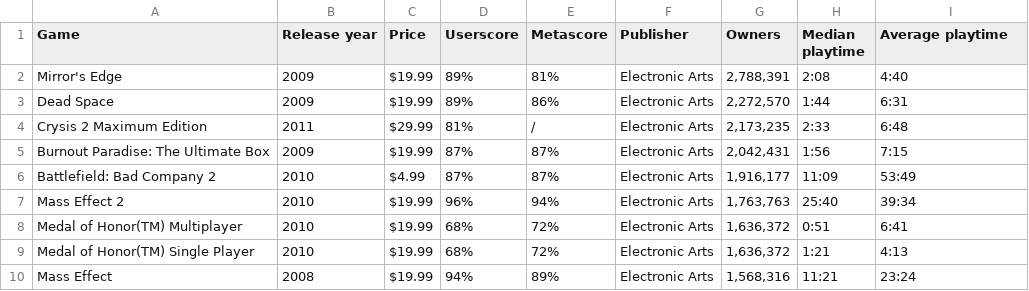
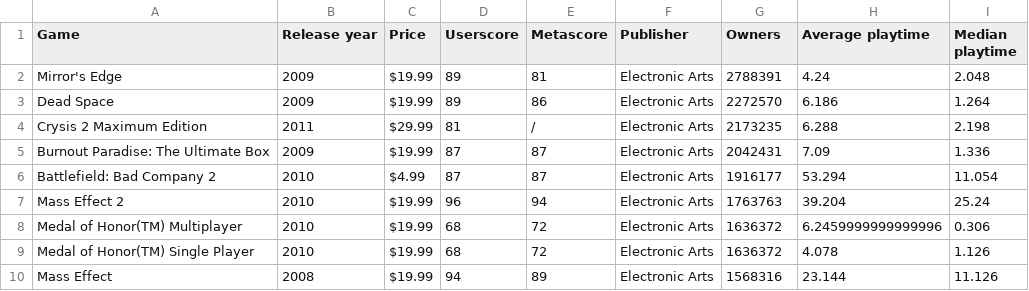
Before and after one commit to tinemakovecki/popular_video_games, a CSV file: Electronic Arts.csv, drawn as a sheet; only a part is shown; removed rows and columns are numbered as before the commit, all else as after; the diff covers the shown part only; the diff names each change by its address in the sheet, - before the commit and + after, or states it on an @@ line.

```diff
--- a/Electronic Arts.csv
+++ b/Electronic Arts.csv
-column H (Median playtime), rows 2-10: 2:08 | 1:44 | 2:33 | 1:56 | 11:09 | 25:40 | 0:51 | 1:21 | 11:21
+column I (Median playtime), rows 2-10: 2.048 | 1.264 | 2.198 | 1.336 | 11.054 | 25.24 | 0.306 | 1.126 | 11.126
-D2:D3 (Userscore): 89%
+D2:D3 (Userscore): 89
-E2 (Metascore): 81%
+E2 (Metascore): 81
-G2 (Owners): 2,788,391
+G2 (Owners): 2788391
-H2 (Average playtime): 4:40
+H2 (Average playtime): 4.24
-E3 (Metascore): 86%
+E3 (Metascore): 86
-G3 (Owners): 2,272,570
+G3 (Owners): 2272570
-H3 (Average playtime): 6:31
+H3 (Average playtime): 6.186
-D4 (Userscore): 81%
+D4 (Userscore): 81
-G4 (Owners): 2,173,235
+G4 (Owners): 2173235
-H4 (Average playtime): 6:48
+H4 (Average playtime): 6.288
-D5:D6 (Userscore): 87%
+D5:D6 (Userscore): 87
-E5:E6 (Metascore): 87%
+E5:E6 (Metascore): 87
-G5 (Owners): 2,042,431
+G5 (Owners): 2042431
-H5 (Average playtime): 7:15
+H5 (Average playtime): 7.09
-G6 (Owners): 1,916,177
+G6 (Owners): 1916177
-H6 (Average playtime): 53:49
+H6 (Average playtime): 53.294
-D7 (Userscore): 96%
+D7 (Userscore): 96
-E7 (Metascore): 94%
+E7 (Metascore): 94
-G7 (Owners): 1,763,763
+G7 (Owners): 1763763
-H7 (Average playtime): 39:34
+H7 (Average playtime): 39.204
-D8:D9 (Userscore): 68%
+D8:D9 (Userscore): 68
-E8:E9 (Metascore): 72%
+E8:E9 (Metascore): 72
-G8:G9 (Owners): 1,636,372
+G8:G9 (Owners): 1636372
-H8 (Average playtime): 6:41
+H8 (Average playtime): 6.2459999999999996
-H9 (Average playtime): 4:13
+H9 (Average playtime): 4.078
-D10 (Userscore): 94%
+D10 (Userscore): 94
-E10 (Metascore): 89%
+E10 (Metascore): 89
-G10 (Owners): 1,568,316
+G10 (Owners): 1568316
-H10 (Average playtime): 23:24
+H10 (Average playtime): 23.144
```
Also changed, not shown: 119 edited cells elsewhere in this file, Activision.csv, Paradox Interactive.csv, 9 other files.
